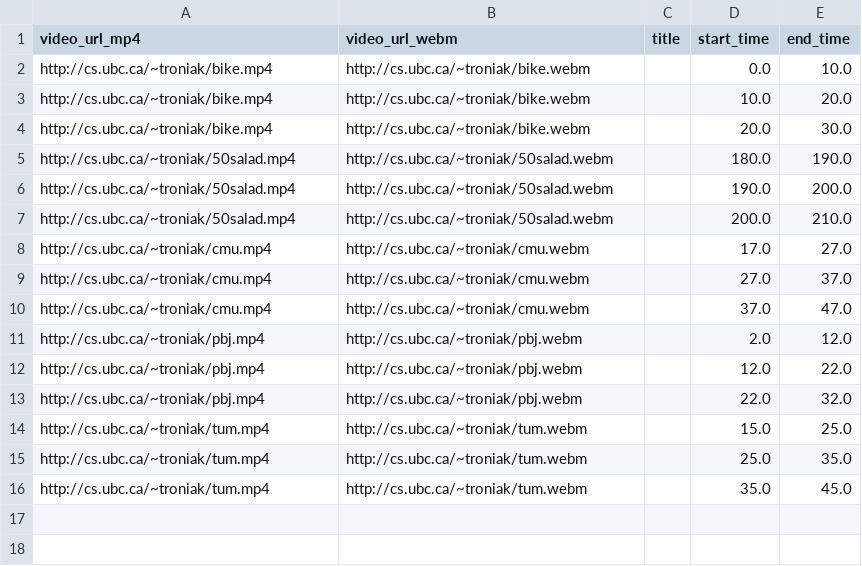
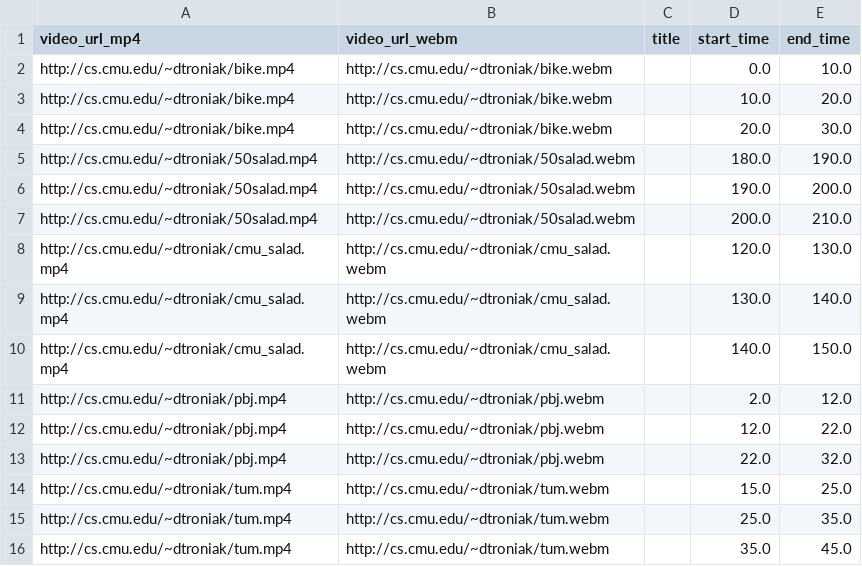
Before and after one commit to troniak/HHM-OCTAB, a CSV file: mturk/input/5at5_10.csv, drawn as a sheet.

```diff
--- a/mturk/input/5at5_10.csv
+++ b/mturk/input/5at5_10.csv
@@ -1,16 +1,16 @@
 video_url_mp4,video_url_webm,title,start_time,end_time
-http://cs.ubc.ca/~troniak/bike.mp4,http://cs.ubc.ca/~troniak/bike.webm,,0.0,10.0
-http://cs.ubc.ca/~troniak/bike.mp4,http://cs.ubc.ca/~troniak/bike.webm,,10.0,20.0
-http://cs.ubc.ca/~troniak/bike.mp4,http://cs.ubc.ca/~troniak/bike.webm,,20.0,30.0
-http://cs.ubc.ca/~troniak/50salad.mp4,http://cs.ubc.ca/~troniak/50salad.webm,,180.0,190.0
-http://cs.ubc.ca/~troniak/50salad.mp4,http://cs.ubc.ca/~troniak/50salad.webm,,190.0,200.0
-http://cs.ubc.ca/~troniak/50salad.mp4,http://cs.ubc.ca/~troniak/50salad.webm,,200.0,210.0
-http://cs.ubc.ca/~troniak/cmu.mp4,http://cs.ubc.ca/~troniak/cmu.webm,,17.0,27.0
-http://cs.ubc.ca/~troniak/cmu.mp4,http://cs.ubc.ca/~troniak/cmu.webm,,27.0,37.0
-http://cs.ubc.ca/~troniak/cmu.mp4,http://cs.ubc.ca/~troniak/cmu.webm,,37.0,47.0
-http://cs.ubc.ca/~troniak/pbj.mp4,http://cs.ubc.ca/~troniak/pbj.webm,,2.0,12.0
-http://cs.ubc.ca/~troniak/pbj.mp4,http://cs.ubc.ca/~troniak/pbj.webm,,12.0,22.0
-http://cs.ubc.ca/~troniak/pbj.mp4,http://cs.ubc.ca/~troniak/pbj.webm,,22.0,32.0
-http://cs.ubc.ca/~troniak/tum.mp4,http://cs.ubc.ca/~troniak/tum.webm,,15.0,25.0
-http://cs.ubc.ca/~troniak/tum.mp4,http://cs.ubc.ca/~troniak/tum.webm,,25.0,35.0
-http://cs.ubc.ca/~troniak/tum.mp4,http://cs.ubc.ca/~troniak/tum.webm,,35.0,45.0
+http://cs.cmu.edu/~dtroniak/bike.mp4,http://cs.cmu.edu/~dtroniak/bike.webm,,0.0,10.0
+http://cs.cmu.edu/~dtroniak/bike.mp4,http://cs.cmu.edu/~dtroniak/bike.webm,,10.0,20.0
+http://cs.cmu.edu/~dtroniak/bike.mp4,http://cs.cmu.edu/~dtroniak/bike.webm,,20.0,30.0
+http://cs.cmu.edu/~dtroniak/50salad.mp4,http://cs.cmu.edu/~dtroniak/50salad.webm,,180.0,190.0
+http://cs.cmu.edu/~dtroniak/50salad.mp4,http://cs.cmu.edu/~dtroniak/50salad.webm,,190.0,200.0
+http://cs.cmu.edu/~dtroniak/50salad.mp4,http://cs.cmu.edu/~dtroniak/50salad.webm,,200.0,210.0
+http://cs.cmu.edu/~dtroniak/cmu_salad.mp4,http://cs.cmu.edu/~dtroniak/cmu_salad.webm,,120.0,130.0
+http://cs.cmu.edu/~dtroniak/cmu_salad.mp4,http://cs.cmu.edu/~dtroniak/cmu_salad.webm,,130.0,140.0
+http://cs.cmu.edu/~dtroniak/cmu_salad.mp4,http://cs.cmu.edu/~dtroniak/cmu_salad.webm,,140.0,150.0
+http://cs.cmu.edu/~dtroniak/pbj.mp4,http://cs.cmu.edu/~dtroniak/pbj.webm,,2.0,12.0
+http://cs.cmu.edu/~dtroniak/pbj.mp4,http://cs.cmu.edu/~dtroniak/pbj.webm,,12.0,22.0
+http://cs.cmu.edu/~dtroniak/pbj.mp4,http://cs.cmu.edu/~dtroniak/pbj.webm,,22.0,32.0
+http://cs.cmu.edu/~dtroniak/tum.mp4,http://cs.cmu.edu/~dtroniak/tum.webm,,15.0,25.0
+http://cs.cmu.edu/~dtroniak/tum.mp4,http://cs.cmu.edu/~dtroniak/tum.webm,,25.0,35.0
+http://cs.cmu.edu/~dtroniak/tum.mp4,http://cs.cmu.edu/~dtroniak/tum.webm,,35.0,45.0
```
Also changed, not shown: mturk/input/5at5.csv, mturk/input/5at5_2.csv, 17 other files.
